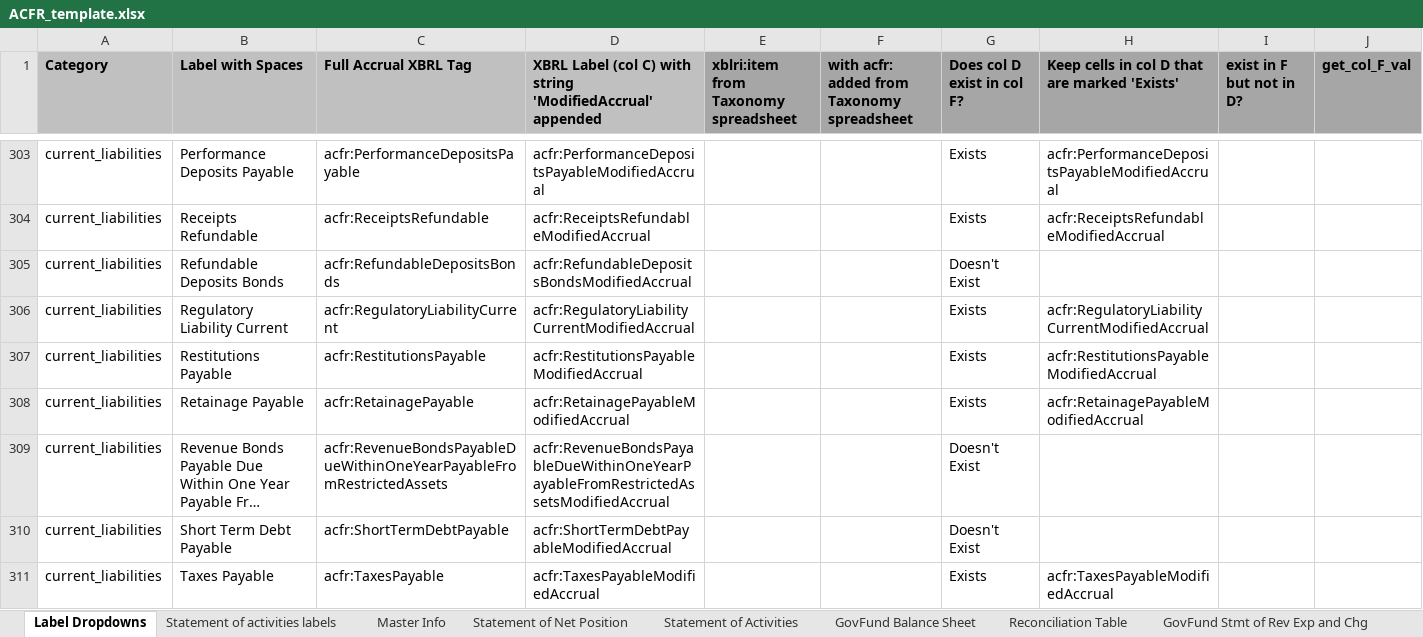
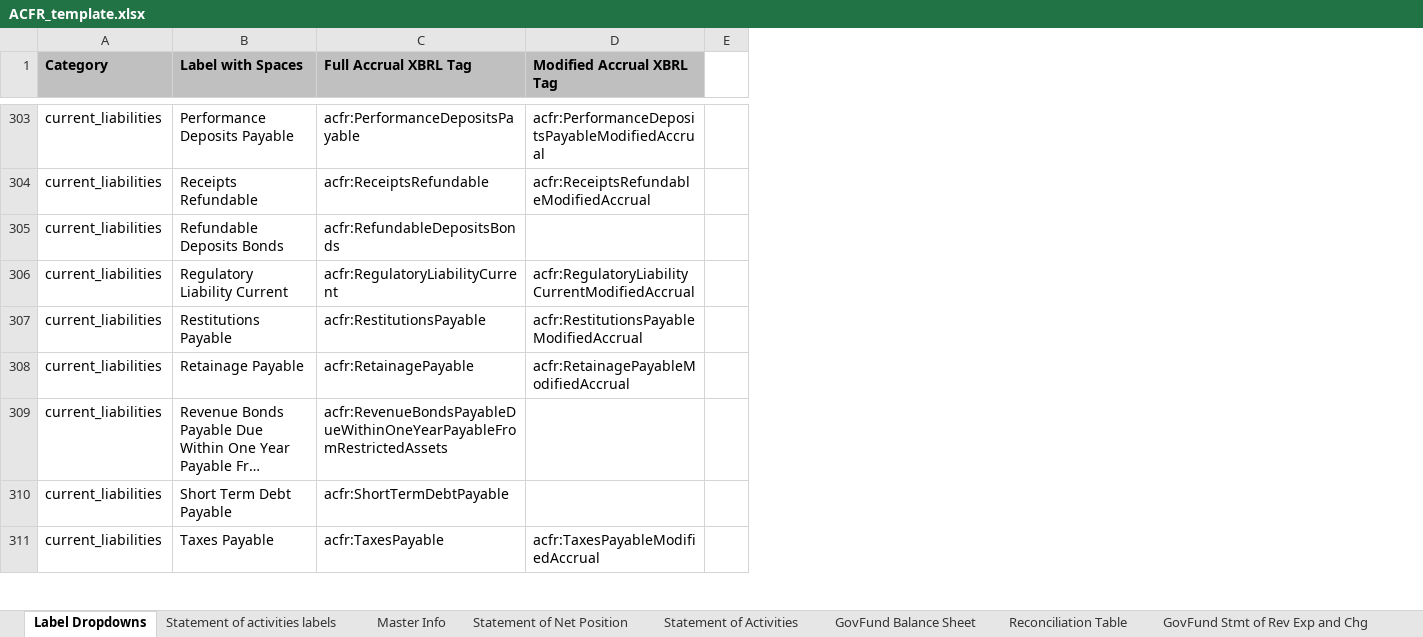
Before and after one commit to closup/process-xbrl, an Excel workbook: static/input_files/ACFR_template.xlsx, sheet Label Dropdowns, drawn as a sheet; only a part is shown, gaps mark what is left out; long unchanged cells end in …; values as stored, in another font and other column widths than the file's, no borders; removed rows and columns are numbered as before the commit, all else as after; the diff covers the shown part only; the diff names each change by its address in the sheet, - before the commit and + after, or states it on an @@ line.

Commit message:
renamed col H, kept only 4, need to add nicely formatted labels

```diff
--- a/static/input_files/ACFR_template.xlsx (sheet Label Dropdowns)
+++ b/static/input_files/ACFR_template.xlsx (sheet Label Dropdowns)
-column E, row 1: xblri:item from Taxonomy spreadsheet
-column F, row 1: with acfr: added from Taxonomy spreadsheet
-column G (Does col D exist in col F?), rows 303-311: Exists | Exists | Doesn't Exist | Exists | Exists | Exists | Doesn't Exist | Doesn't Exist | Exists
-column H, row 1: Keep cells in col D that are marked 'Exists'; rows 303-311: acfr:PerformanceDepositsPayableModifiedAccrual | acfr:ReceiptsRefundableModifiedAccrual |  | acfr:RegulatoryLiabilityCurrentModifiedAccrual | acfr:RestitutionsPayableModifiedAccrual | acfr:RetainagePayableModifiedAccrual |  |  | acfr:TaxesPayableModifiedAccrual
-column I (exist in F but not in D?), empty
-column J (get_col_F_val), empty
+column E, empty
-D1: XBRL Label (col C) with string 'ModifiedAccrual' appended
+D1: Modified Accrual XBRL Tag
-D305 (Modified Accrual XBRL Tag): acfr:RefundableDepositsBondsModifiedAccrual
+D305 (Modified Accrual XBRL Tag): (empty)
-D309 (Modified Accrual XBRL Tag): acfr:RevenueBondsPayableDueWithinOneYearPayableFromRestrictedAssetsModifiedAccrual
+D309 (Modified Accrual XBRL Tag): (empty)
-D310 (Modified Accrual XBRL Tag): acfr:ShortTermDebtPayableModifiedAccrual
+D310 (Modified Accrual XBRL Tag): (empty)
```
Also changed, not shown: other rows of this sheet, formulas that keep their value.
